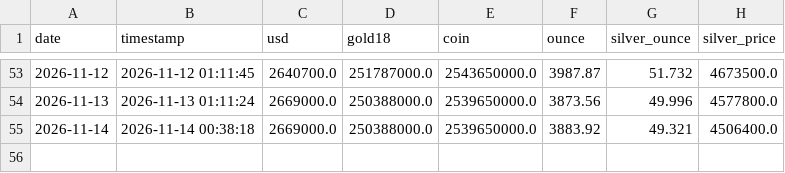
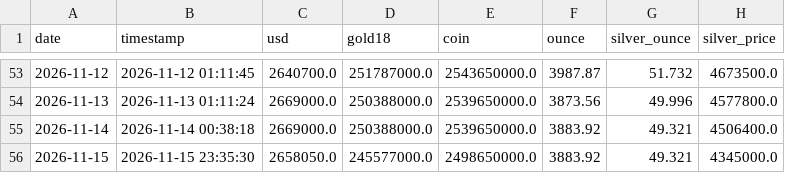
Before and after one commit to Masoud-TR/gold-silver-usd-tracker, a CSV file: data/history.csv, drawn as a sheet; only a part is shown, gaps mark what is left out; the diff names each change by its address in the sheet, - before the commit and + after, or states it on an @@ line.

```diff
--- a/data/history.csv
+++ b/data/history.csv
+row 56: 2026-11-15 | 2026-11-15 23:35:30 | 2658050.0 | 245577000.0 | 2498650000.0 | 3883.92 | 49.321 | 4345000.0
```
